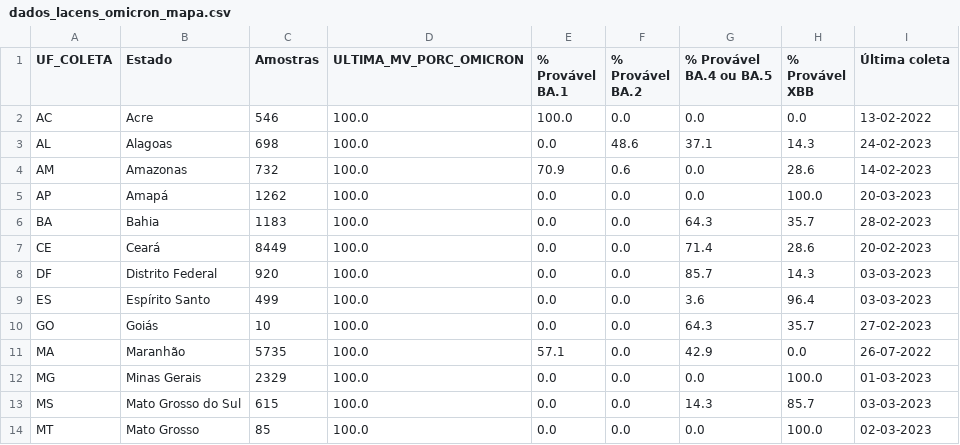
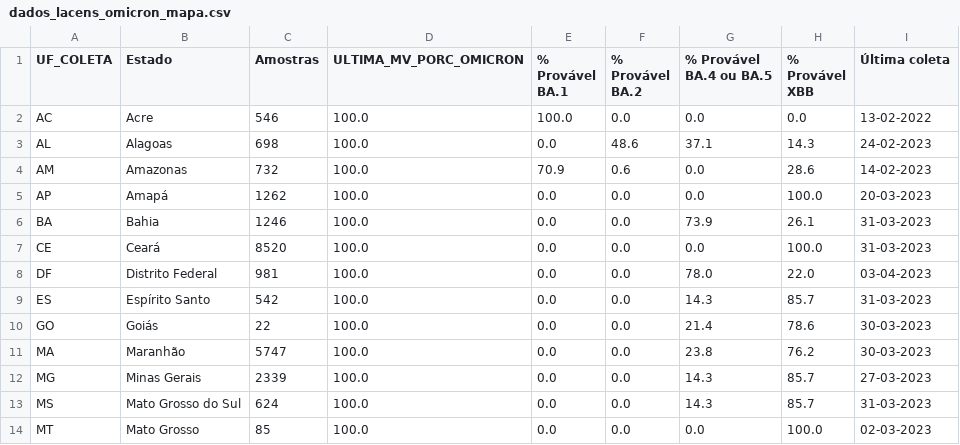
Before and after one commit to vanleiko/RedeGenomica, a CSV file: dados_lacens_omicron_mapa.csv, drawn as a sheet; only a part is shown; the diff covers the shown part only.

```diff
--- a/dados_lacens_omicron_mapa.csv
+++ b/dados_lacens_omicron_mapa.csv
@@ -5,10 +5,10 @@ AM,Amazonas,732,100.0,70.9,0.6,0.0,28.6,14-02-2023
 AP,Amapá,1262,100.0,0.0,0.0,0.0,100.0,20-03-2023
-BA,Bahia,1183,100.0,0.0,0.0,64.3,35.7,28-02-2023
-CE,Ceará,8449,100.0,0.0,0.0,71.4,28.6,20-02-2023
-DF,Distrito Federal,920,100.0,0.0,0.0,85.7,14.3,03-03-2023
-ES,Espírito Santo,499,100.0,0.0,0.0,3.6,96.4,03-03-2023
-GO,Goiás,10,100.0,0.0,0.0,64.3,35.7,27-02-2023
-MA,Maranhão,5735,100.0,57.1,0.0,42.9,0.0,26-07-2022
-MG,Minas Gerais,2329,100.0,0.0,0.0,0.0,100.0,01-03-2023
-MS,Mato Grosso do Sul,615,100.0,0.0,0.0,14.3,85.7,03-03-2023
+BA,Bahia,1246,100.0,0.0,0.0,73.9,26.1,31-03-2023
+CE,Ceará,8520,100.0,0.0,0.0,0.0,100.0,31-03-2023
+DF,Distrito Federal,981,100.0,0.0,0.0,78.0,22.0,03-04-2023
+ES,Espírito Santo,542,100.0,0.0,0.0,14.3,85.7,31-03-2023
+GO,Goiás,22,100.0,0.0,0.0,21.4,78.6,30-03-2023
+MA,Maranhão,5747,100.0,0.0,0.0,23.8,76.2,30-03-2023
+MG,Minas Gerais,2339,100.0,0.0,0.0,14.3,85.7,27-03-2023
+MS,Mato Grosso do Sul,624,100.0,0.0,0.0,14.3,85.7,31-03-2023
 MT,Mato Grosso,85,100.0,0.0,0.0,0.0,100.0,02-03-2023
```
Also changed, not shown: 36 edited cells elsewhere in this file, 1 other file.
